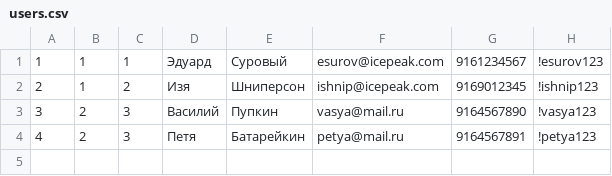
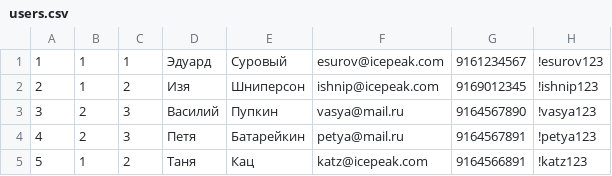
Before and after one commit to asp2403/icepeak-spring, a CSV file: utils/batch-sample-data/data/users.csv, drawn as a sheet.

```diff
--- a/utils/batch-sample-data/data/users.csv
+++ b/utils/batch-sample-data/data/users.csv
@@ -4 +4,2 @@
 4,2,3,Петя,Батарейкин,petya@mail.ru,9164567891,!petya123
+5,1,2,Таня,Кац,katz@icepeak.com,9164566891,!katz123
```
Also changed, not shown: 17 other files.
